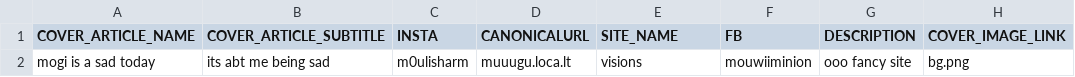
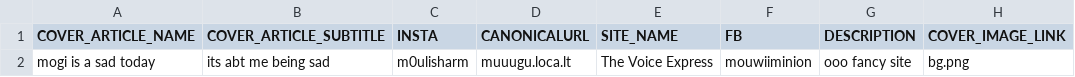
Before and after one commit to mogidot/mouwii-site, a TSV file: SITE.tsv, drawn as a sheet; only a part is shown; the diff names each change by its address in the sheet, - before the commit and + after, or states it on an @@ line.

```diff
--- a/SITE.tsv
+++ b/SITE.tsv
-E2 (SITE_NAME): visions
+E2 (SITE_NAME): The Voice Express
```
Also changed, not shown: 3 other files.
